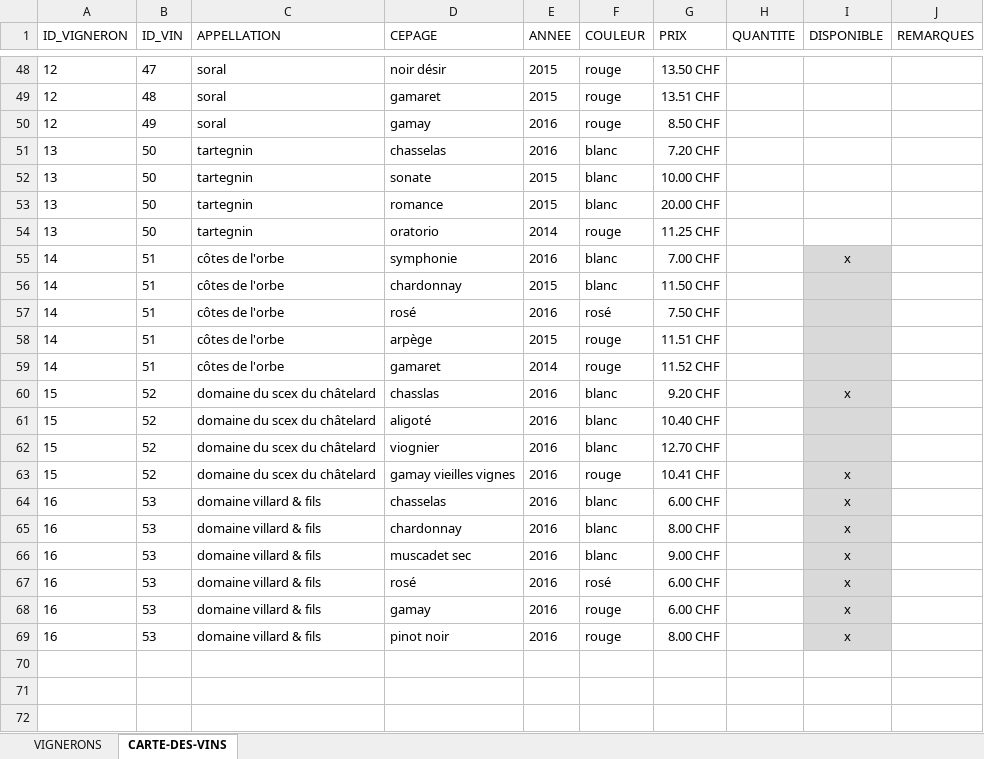
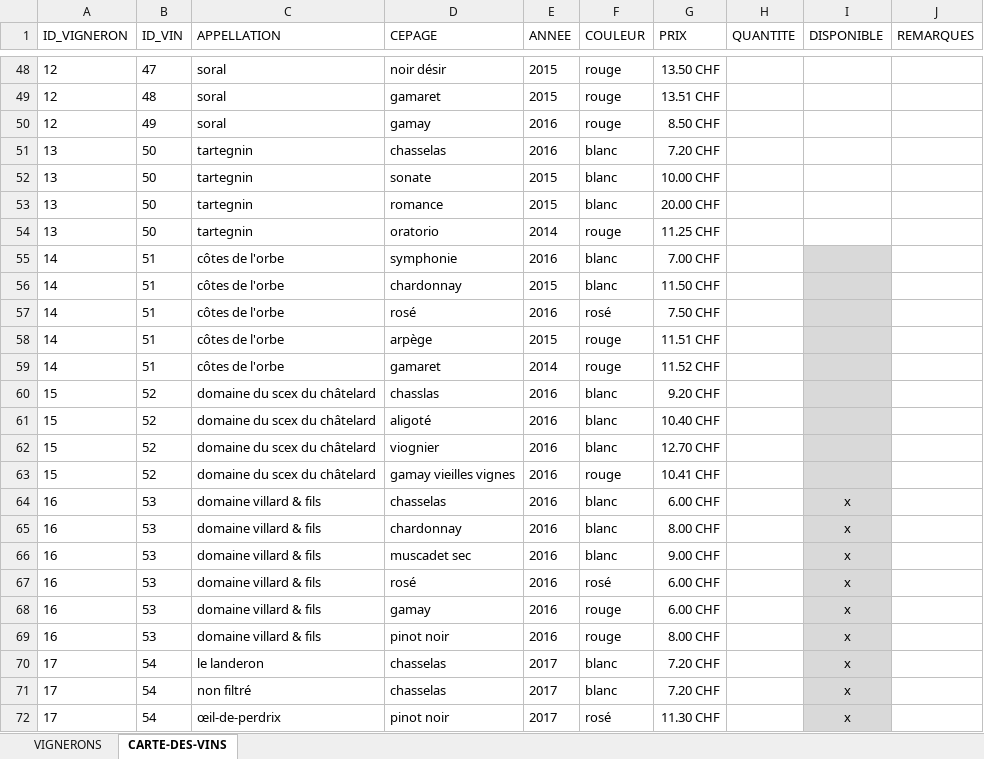
Before and after one commit to deuxfoiscinq/deuxfoiscinq, an Excel workbook: la-cave-de-deuxfoiscinq/carte-des-vins.xlsx, sheet CARTE-DES-VINS, drawn as a sheet; only a part is shown, gaps mark what is left out; values as stored, in another font and other column widths than the file's, no borders; table styles not drawn; the diff names each change by its address in the sheet, - before the commit and + after, or states it on an @@ line.

Commit message:
blog ritterjc
la cave

```diff
--- a/la-cave-de-deuxfoiscinq/carte-des-vins.xlsx (sheet CARTE-DES-VINS)
+++ b/la-cave-de-deuxfoiscinq/carte-des-vins.xlsx (sheet CARTE-DES-VINS)
-I55 (DISPONIBLE): x
+I55 (DISPONIBLE): (empty)
-I60 (DISPONIBLE): x
+I60 (DISPONIBLE): (empty)
-I63 (DISPONIBLE): x
+I63 (DISPONIBLE): (empty)
+row 70: 17 | 54 | le landeron | chasselas | 2017 | blanc | 7.20 CHF |  | x
+row 71: 17 | 54 | non filtré | chasselas | 2017 | blanc | 7.20 CHF |  | x
+row 72: 17 | 54 | œil-de-perdrix | pinot noir | 2017 | rosé | 11.30 CHF |  | x
```
Also changed, not shown: sheet VIGNERONS, 2 other files.
